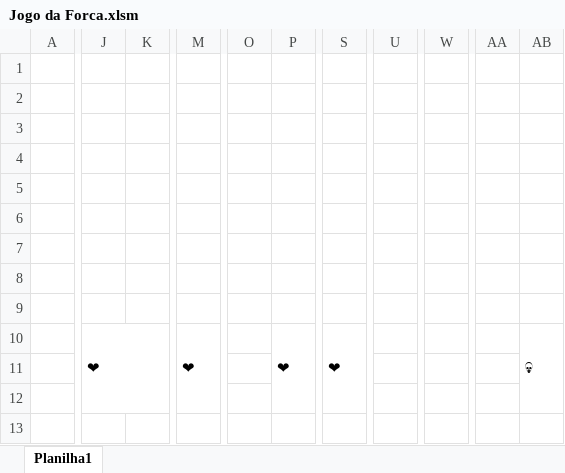
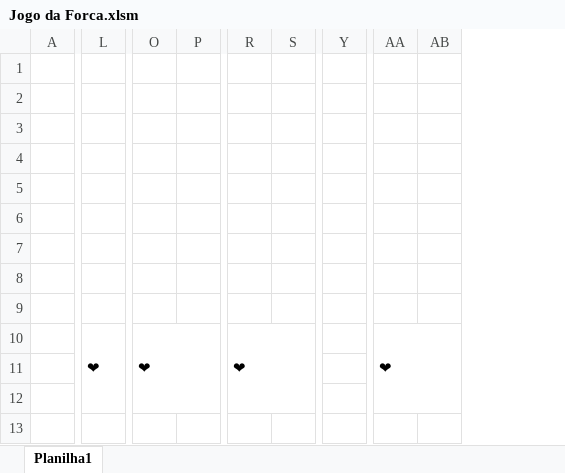
Before and after one commit to HolaSoyMath/VBA, an Excel workbook: Jogo da Forca/Jogo da Forca.xlsm, sheet Planilha1, drawn as a sheet; only a part is shown, gaps mark what is left out; values as stored, in another font and other column widths than the file's, no cell formats; charts and pictures and table styles not drawn; removed rows and columns are numbered as before the commit, all else as after; rows hold the shown columns only; the diff covers the shown part only; the diff names each change by its address in the sheet, - before the commit and + after, or states it on an @@ line.

Commit message:
Jogo da Forca V1.1
Jogo da Forca V1.1
- Diminuição de 1 vida totalizando agora 6 tentativas.

```diff
--- a/Jogo da Forca/Jogo da Forca.xlsm (sheet Planilha1)
+++ b/Jogo da Forca/Jogo da Forca.xlsm (sheet Planilha1)
-column K, empty
-column M, row 10: ❤
-column O, empty
+column P, empty
+column S, empty
-column U, empty
-column W, empty
+column Y, empty
-row 6: (empty)
+row 9: (empty)
-J10:K12 merged
+L10:M12 merged
-P10:Q12 merged
+O10:P12 merged
-S10:T12 merged
+R10:S12 merged
-AA10: (empty)
+AA10: ❤
+AA10:AB12 merged
-AB10: 💀
+AB10: (empty)
-AB10:AC12 merged
```
Also changed, not shown: 4 added rows, 4 removed rows, 3 added columns, 1 removed column, 13 edited cells and merged cells elsewhere in this sheet, cell formats, charts or pictures.
